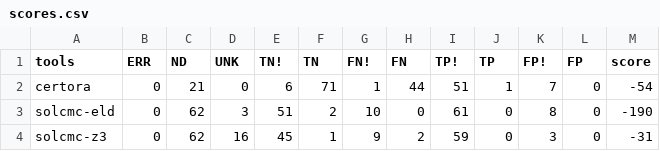
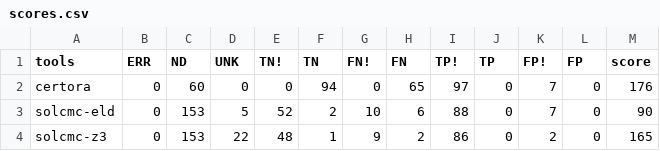
Before and after one commit to fsainas/contracts-verification-benchmark, a CSV file: contracts/scores.csv, drawn as a sheet; the diff names each change by its address in the sheet, - before the commit and + after, or states it on an @@ line.

Commit message:
Update scores, implementations and run experiments

```diff
--- a/contracts/scores.csv
+++ b/contracts/scores.csv
-C2 (ND): 21
+C2 (ND): 60
-E2 (TN!): 6
+E2 (TN!): 0
-F2 (TN): 71
+F2 (TN): 94
-G2 (FN!): 1
+G2 (FN!): 0
-H2 (FN): 44
+H2 (FN): 65
-I2 (TP!): 51
+I2 (TP!): 97
-J2 (TP): 1
+J2 (TP): 0
-M2 (score): -54
+M2 (score): 176
-C3:C4 (ND): 62
+C3:C4 (ND): 153
-D3 (UNK): 3
+D3 (UNK): 5
-E3 (TN!): 51
+E3 (TN!): 52
-H3 (FN): 0
+H3 (FN): 6
-I3 (TP!): 61
+I3 (TP!): 88
-K3 (FP!): 8
+K3 (FP!): 7
-M3 (score): -190
+M3 (score): 90
-D4 (UNK): 16
+D4 (UNK): 22
-E4 (TN!): 45
+E4 (TN!): 48
-I4 (TP!): 59
+I4 (TP!): 86
-K4 (FP!): 3
+K4 (FP!): 2
-M4 (score): -31
+M4 (score): 165
```
Also changed, not shown: contracts/vault/ground-truth.csv, 19 other files.
